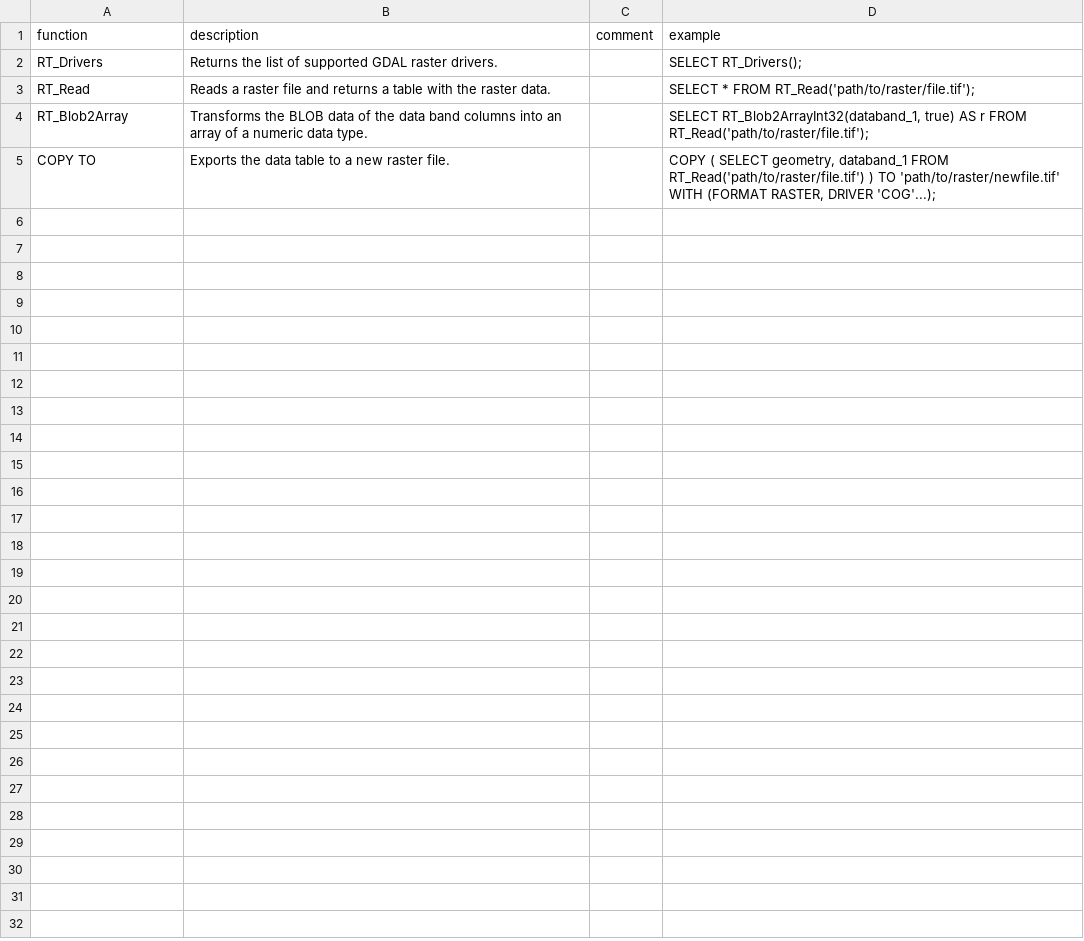
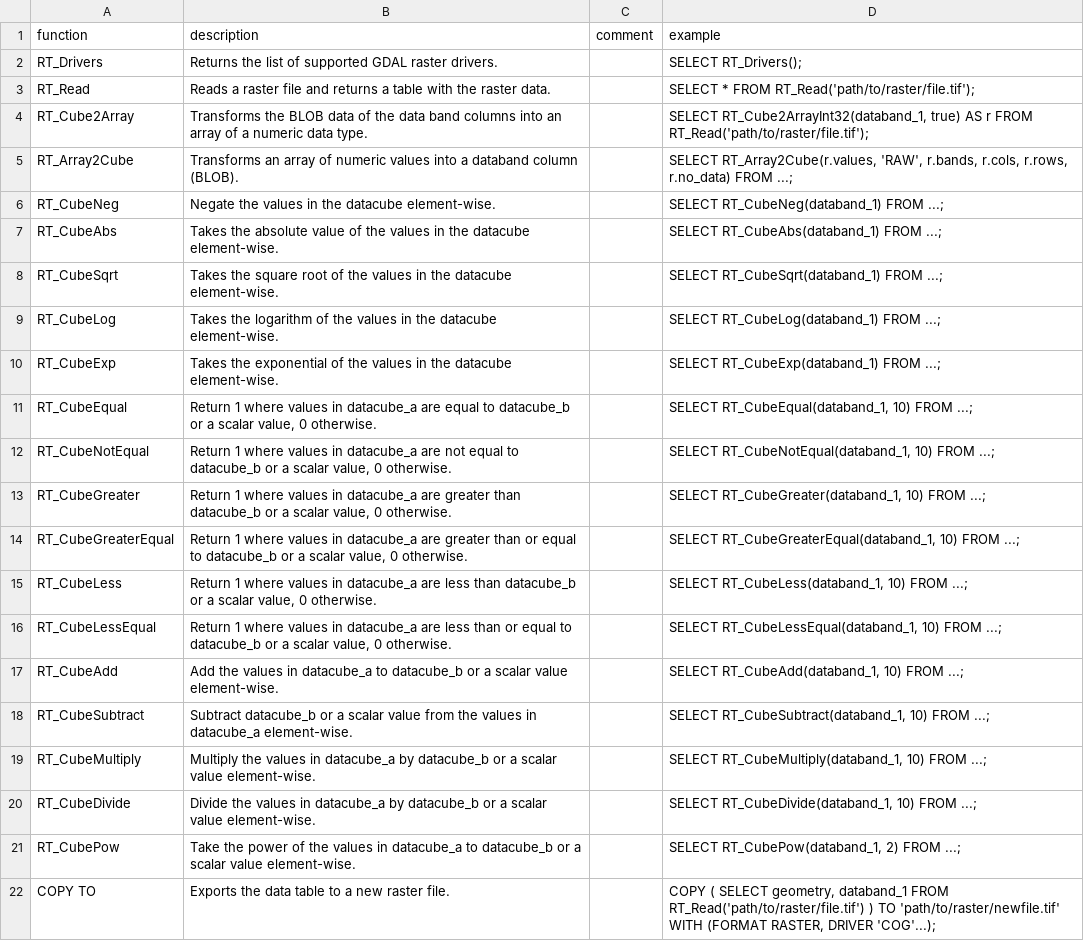
Before and after one commit to rustyconover/community-extensions, a CSV file: extensions/raster/docs/function_descriptions.csv, drawn as a sheet.

Commit message:
Update extension to v0.5.0

```diff
--- a/extensions/raster/docs/function_descriptions.csv
+++ b/extensions/raster/docs/function_descriptions.csv
@@ -3,3 +3,20 @@ RT_Drivers,"Returns the list of supported GDAL raster drivers.","","SELECT RT_Dr
 RT_Read,"Reads a raster file and returns a table with the raster data.","","SELECT * FROM RT_Read('path/to/raster/file.tif');"
-RT_Blob2Array,"Transforms the BLOB data of the data band columns into an array of a numeric data type.","","SELECT RT_Blob2ArrayInt32(databand_1, true) AS r FROM RT_Read('path/to/raster/file.tif');"
+RT_Cube2Array,"Transforms the BLOB data of the data band columns into an array of a numeric data type.","","SELECT RT_Cube2ArrayInt32(databand_1, true) AS r FROM RT_Read('path/to/raster/file.tif');"
+RT_Array2Cube,"Transforms an array of numeric values into a databand column (BLOB).","","SELECT RT_Array2Cube(r.values, 'RAW', r.bands, r.cols, r.rows, r.no_data) FROM ...;"
+RT_CubeNeg,"Negate the values in the datacube element-wise.","","SELECT RT_CubeNeg(databand_1) FROM ...;"
+RT_CubeAbs,"Takes the absolute value of the values in the datacube element-wise.","","SELECT RT_CubeAbs(databand_1) FROM ...;"
+RT_CubeSqrt,"Takes the square root of the values in the datacube element-wise.","","SELECT RT_CubeSqrt(databand_1) FROM ...;"
+RT_CubeLog,"Takes the logarithm of the values in the datacube element-wise.","","SELECT RT_CubeLog(databand_1) FROM ...;"
+RT_CubeExp,"Takes the exponential of the values in the datacube element-wise.","","SELECT RT_CubeExp(databand_1) FROM ...;"
+RT_CubeEqual,"Return 1 where values in datacube_a are equal to datacube_b or a scalar value, 0 otherwise.","","SELECT RT_CubeEqual(databand_1, 10) FROM ...;"
+RT_CubeNotEqual,"Return 1 where values in datacube_a are not equal to datacube_b or a scalar value, 0 otherwise.","","SELECT RT_CubeNotEqual(databand_1, 10) FROM ...;"
+RT_CubeGreater,"Return 1 where values in datacube_a are greater than datacube_b or a scalar value, 0 otherwise.","","SELECT RT_CubeGreater(databand_1, 10) FROM ...;"
+RT_CubeGreaterEqual,"Return 1 where values in datacube_a are greater than or equal to datacube_b or a scalar value, 0 otherwise.","","SELECT RT_CubeGreaterEqual(databand_1, 10) FROM ...;"
+RT_CubeLess,"Return 1 where values in datacube_a are less than datacube_b or a scalar value, 0 otherwise.","","SELECT RT_CubeLess(databand_1, 10) FROM ...;"
+RT_CubeLessEqual,"Return 1 where values in datacube_a are less than or equal to datacube_b or a scalar value, 0 otherwise.","","SELECT RT_CubeLessEqual(databand_1, 10) FROM ...;"
+RT_CubeAdd,"Add the values in datacube_a to datacube_b or a scalar value element-wise.","","SELECT RT_CubeAdd(databand_1, 10) FROM ...;"
+RT_CubeSubtract,"Subtract datacube_b or a scalar value from the values in datacube_a element-wise.","","SELECT RT_CubeSubtract(databand_1, 10) FROM ...;"
+RT_CubeMultiply,"Multiply the values in datacube_a by datacube_b or a scalar value element-wise.","","SELECT RT_CubeMultiply(databand_1, 10) FROM ...;"
+RT_CubeDivide,"Divide the values in datacube_a by datacube_b or a scalar value element-wise.","","SELECT RT_CubeDivide(databand_1, 10) FROM ...;"
+RT_CubePow,"Take the power of the values in datacube_a to datacube_b or a scalar value element-wise.","","SELECT RT_CubePow(databand_1, 2) FROM ...;"
 COPY TO,"Exports the data table to a new raster file.","","COPY ( SELECT geometry, databand_1 FROM RT_Read('path/to/raster/file.tif') ) TO 'path/to/raster/newfile.tif' WITH (FORMAT RASTER, DRIVER 'COG'...);"
```
Also changed, not shown: 2 other files.
